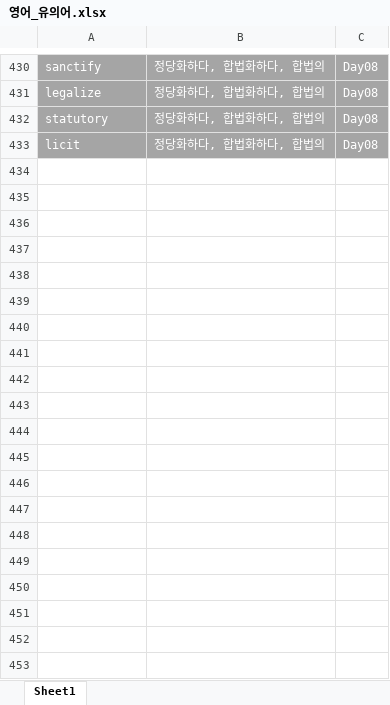
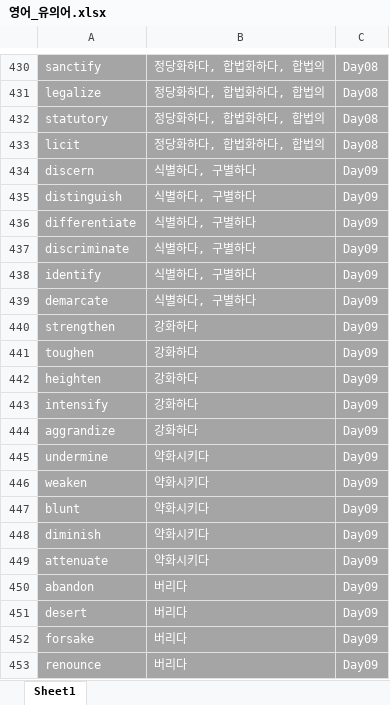
Before and after one commit to Choisignal/Private-Quizlet, an Excel workbook: 학습자료/단답형/영어_유의어.xlsx, sheet Sheet1, drawn as a sheet; only a part is shown, gaps mark what is left out; values as stored, in another font and other column widths than the file's, no borders; the diff covers the shown part only; the diff names each change by its address in the sheet, - before the commit and + after, or states it on an @@ line.

```diff
--- a/학습자료/단답형/영어_유의어.xlsx (sheet Sheet1)
+++ b/학습자료/단답형/영어_유의어.xlsx (sheet Sheet1)
+row 434: discern | 식별하다, 구별하다 | Day09
+row 435: distinguish | 식별하다, 구별하다 | Day09
+row 436: differentiate | 식별하다, 구별하다 | Day09
+row 437: discriminate | 식별하다, 구별하다 | Day09
+row 438: identify | 식별하다, 구별하다 | Day09
+row 439: demarcate | 식별하다, 구별하다 | Day09
+row 440: strengthen | 강화하다 | Day09
+row 441: toughen | 강화하다 | Day09
+row 442: heighten | 강화하다 | Day09
+row 443: intensify | 강화하다 | Day09
+row 444: aggrandize | 강화하다 | Day09
+row 445: undermine | 약화시키다 | Day09
+row 446: weaken | 약화시키다 | Day09
+row 447: blunt | 약화시키다 | Day09
+row 448: diminish | 약화시키다 | Day09
+row 449: attenuate | 약화시키다 | Day09
+row 450: abandon | 버리다 | Day09
+row 451: desert | 버리다 | Day09
+row 452: forsake | 버리다 | Day09
+row 453: renounce | 버리다 | Day09
```
Also changed, not shown: 31 added rows elsewhere in this sheet, 학습자료/단답형/객관식_국어_복습_사자성어.xlsx, 학습자료/단답형/객관식_국어_복습_한자어1글자.xlsx, 25 other files.
